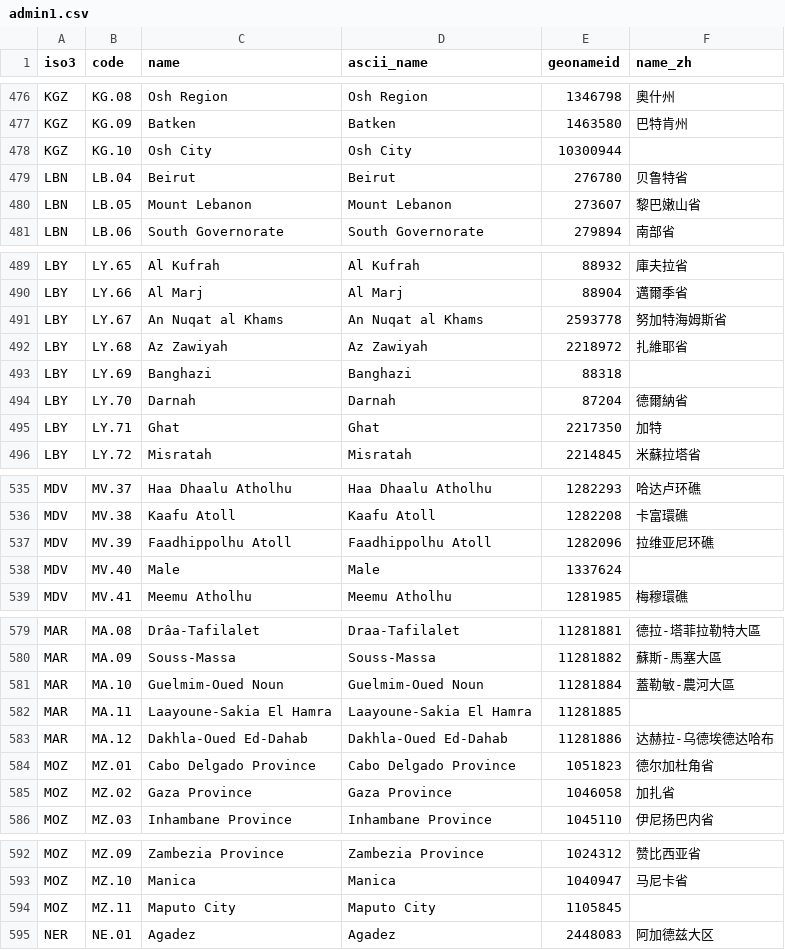
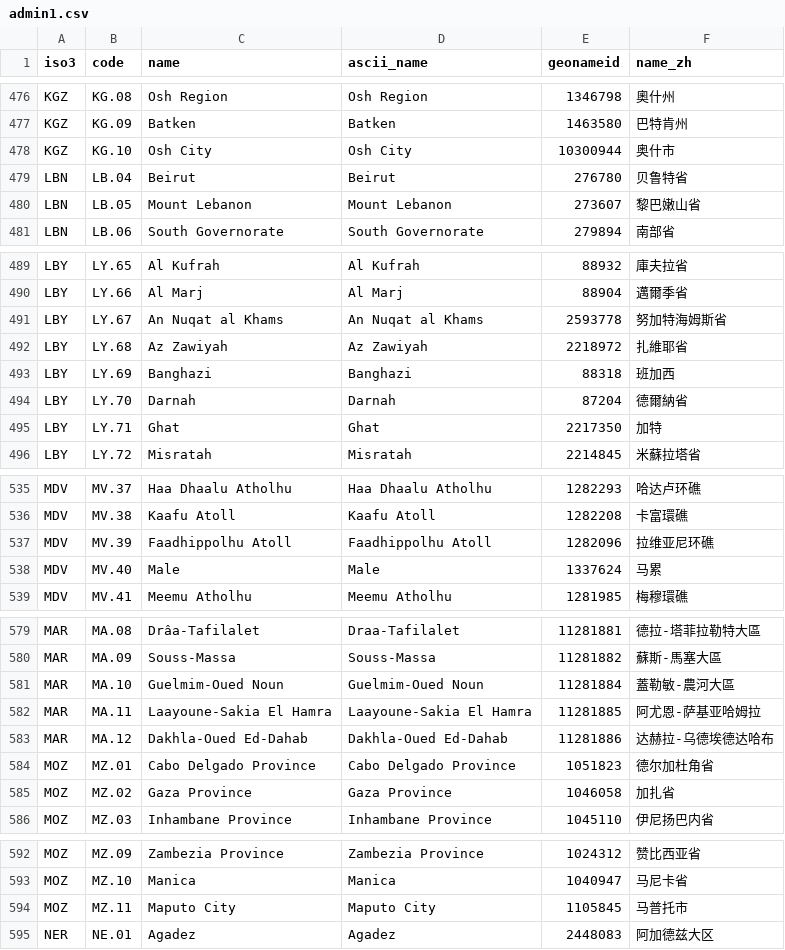
Before and after one commit to wangec-nju/global-muslim-markets, a CSV file: data/source/geo/admin1.csv, drawn as a sheet; only a part is shown, gaps mark what is left out; the diff covers the shown part only.

```diff
--- a/data/source/geo/admin1.csv
+++ b/data/source/geo/admin1.csv
@@ -477,3 +477,3 @@ KGZ,KG.08,Osh Region,Osh Region,1346798,奧什州
 KGZ,KG.09,Batken,Batken,1463580,巴特肯州
-KGZ,KG.10,Osh City,Osh City,10300944,
+KGZ,KG.10,Osh City,Osh City,10300944,奥什市
 LBN,LB.04,Beirut,Beirut,276780,贝鲁特省
@@ -492,3 +492,3 @@ LBY,LY.67,An Nuqat al Khams,An Nuqat al Khams,2593778,努加特海姆斯省
 LBY,LY.68,Az Zawiyah,Az Zawiyah,2218972,扎維耶省
-LBY,LY.69,Banghazi,Banghazi,88318,
+LBY,LY.69,Banghazi,Banghazi,88318,班加西
 LBY,LY.70,Darnah,Darnah,87204,德爾納省
@@ -537,3 +537,3 @@ MDV,MV.38,Kaafu Atoll,Kaafu Atoll,1282208,卡富環礁
 MDV,MV.39,Faadhippolhu Atoll,Faadhippolhu Atoll,1282096,拉维亚尼环礁
-MDV,MV.40,Male,Male,1337624,
+MDV,MV.40,Male,Male,1337624,马累
 MDV,MV.41,Meemu Atholhu,Meemu Atholhu,1281985,梅穆環礁
@@ -581,3 +581,3 @@ MAR,MA.09,Souss-Massa,Souss-Massa,11281882,蘇斯-馬塞大區
 MAR,MA.10,Guelmim-Oued Noun,Guelmim-Oued Noun,11281884,蓋勒敏-農河大區
-MAR,MA.11,Laayoune-Sakia El Hamra,Laayoune-Sakia El Hamra,11281885,
+MAR,MA.11,Laayoune-Sakia El Hamra,Laayoune-Sakia El Hamra,11281885,阿尤恩-萨基亚哈姆拉
 MAR,MA.12,Dakhla-Oued Ed-Dahab,Dakhla-Oued Ed-Dahab,11281886,达赫拉-乌德埃德达哈布
@@ -593,3 +593,3 @@ MOZ,MZ.09,Zambezia Province,Zambezia Province,1024312,赞比西亚省
 MOZ,MZ.10,Manica,Manica,1040947,马尼卡省
-MOZ,MZ.11,Maputo City,Maputo City,1105845,
+MOZ,MZ.11,Maputo City,Maputo City,1105845,马普托市
 NER,NE.01,Agadez,Agadez,2448083,阿加德兹大区
```
Also changed, not shown: 23 edited cells elsewhere in this file, 4 other files.
